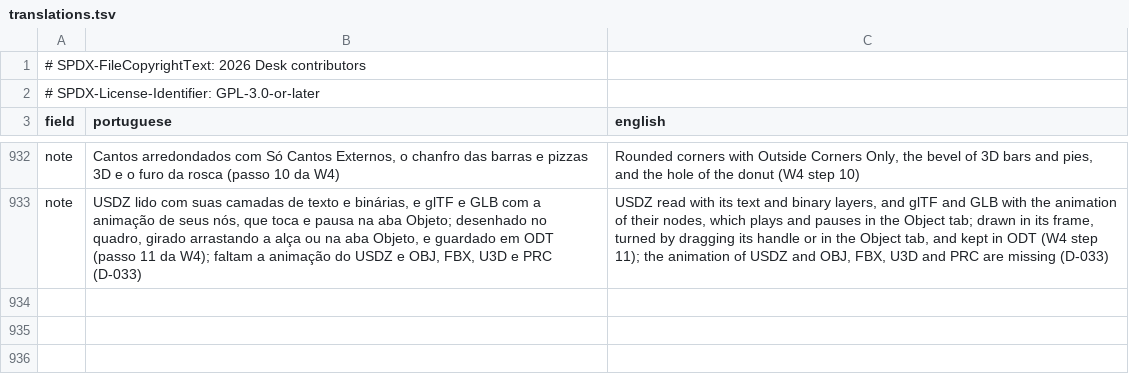
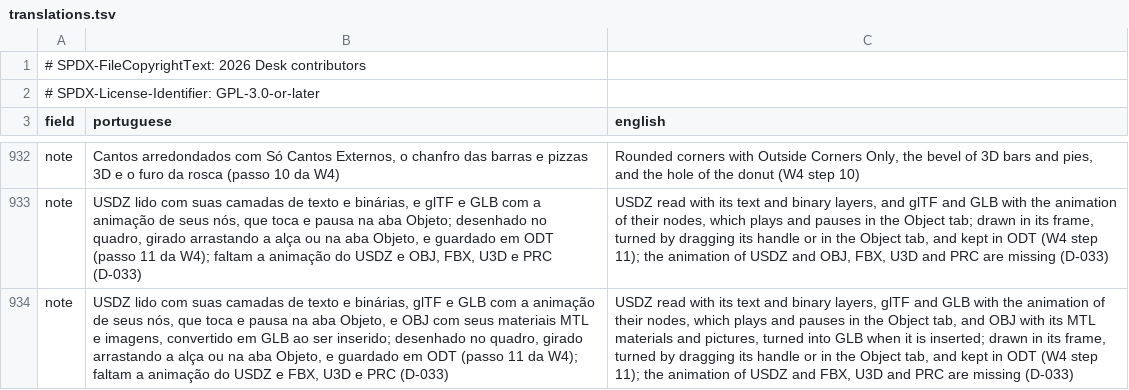
Before and after one commit to brahm/desk, a TSV file: corpus/inventory/translations.tsv, drawn as a sheet; only a part is shown, gaps mark what is left out; the diff names each change by its address in the sheet, - before the commit and + after, or states it on an @@ line.

```diff
--- a/corpus/inventory/translations.tsv
+++ b/corpus/inventory/translations.tsv
+row 934: note | USDZ lido com suas camadas de texto e binárias, glTF e GLB com a animação de seus nós, que toca e pausa na aba Objeto, e OBJ com seus materiais MTL e imagens, convertido em GLB ao ser inserido; desenhado no quadro, girado arrastando a alça ou na aba Objeto, e guardado em ODT (passo 11 da W4); faltam a animação do USDZ e FBX, U3D e PRC (D-033) | USDZ read with its text and binary layers, glTF and GLB with the animation of their nodes, which plays and pauses in the Object tab, and OBJ with its MTL materials and pictures, turned into GLB when it is inserted; drawn in its frame, turned by dragging its handle or in the Object tab, and kept in ODT (W4 step 11); the animation of USDZ and FBX, U3D and PRC are missing (D-033)
```
Also changed, not shown: corpus/inventory/writer.tsv, 21 other files.
